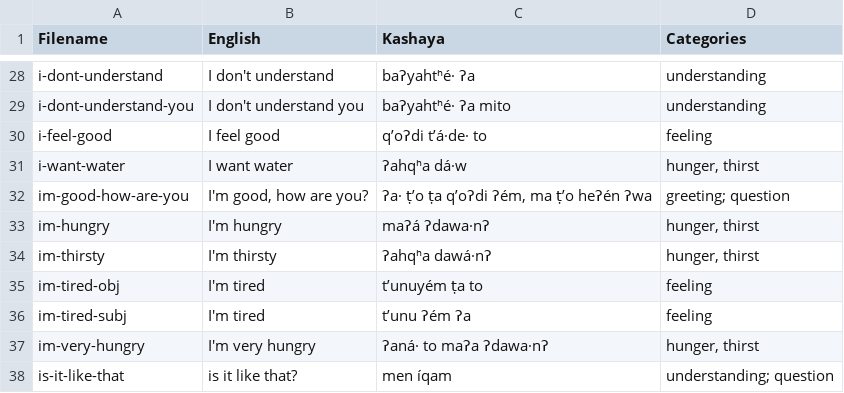
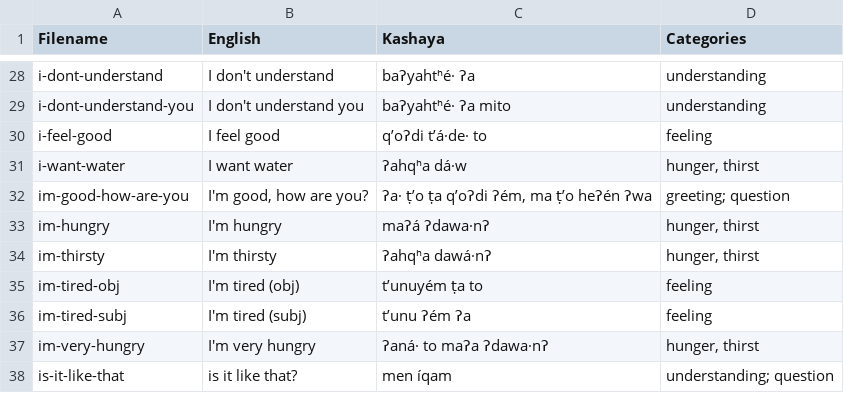
Before and after one commit to jhtomlee/kashaya-web, a CSV file: data_cleaning/Kashaya web list - sentences.csv, drawn as a sheet; only a part is shown, gaps mark what is left out.

Commit message:
Create Sentences table and refactor code

```diff
--- a/data_cleaning/Kashaya web list - sentences.csv
+++ b/data_cleaning/Kashaya web list - sentences.csv
@@ -34,4 +34,4 @@ im-hungry,I'm hungry,maʔá ʔdawa·nʔ,"hunger, thirst"
 im-thirsty,I'm thirsty,ʔahqʰa dawá·nʔ,"hunger, thirst"
-im-tired-obj,I'm tired,tʼunuyém ṭa to,feeling
-im-tired-subj,I'm tired,tʼunu ʔém ʔa,feeling
+im-tired-obj,I'm tired (obj),tʼunuyém ṭa to,feeling
+im-tired-subj,I'm tired (subj),tʼunu ʔém ʔa,feeling
 im-very-hungry,I'm very hungry,ʔaná· to maʔa ʔdawa·nʔ,"hunger, thirst"
```
Also changed, not shown: 6 other files.
